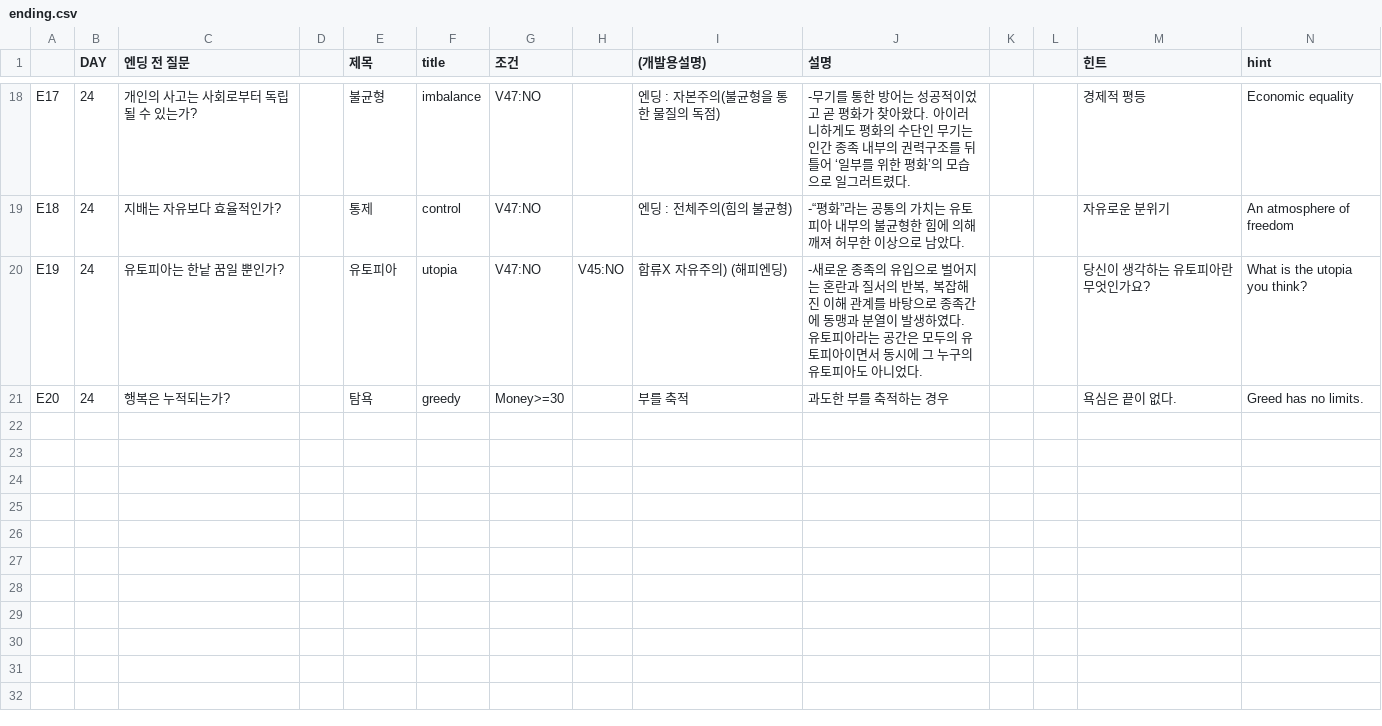
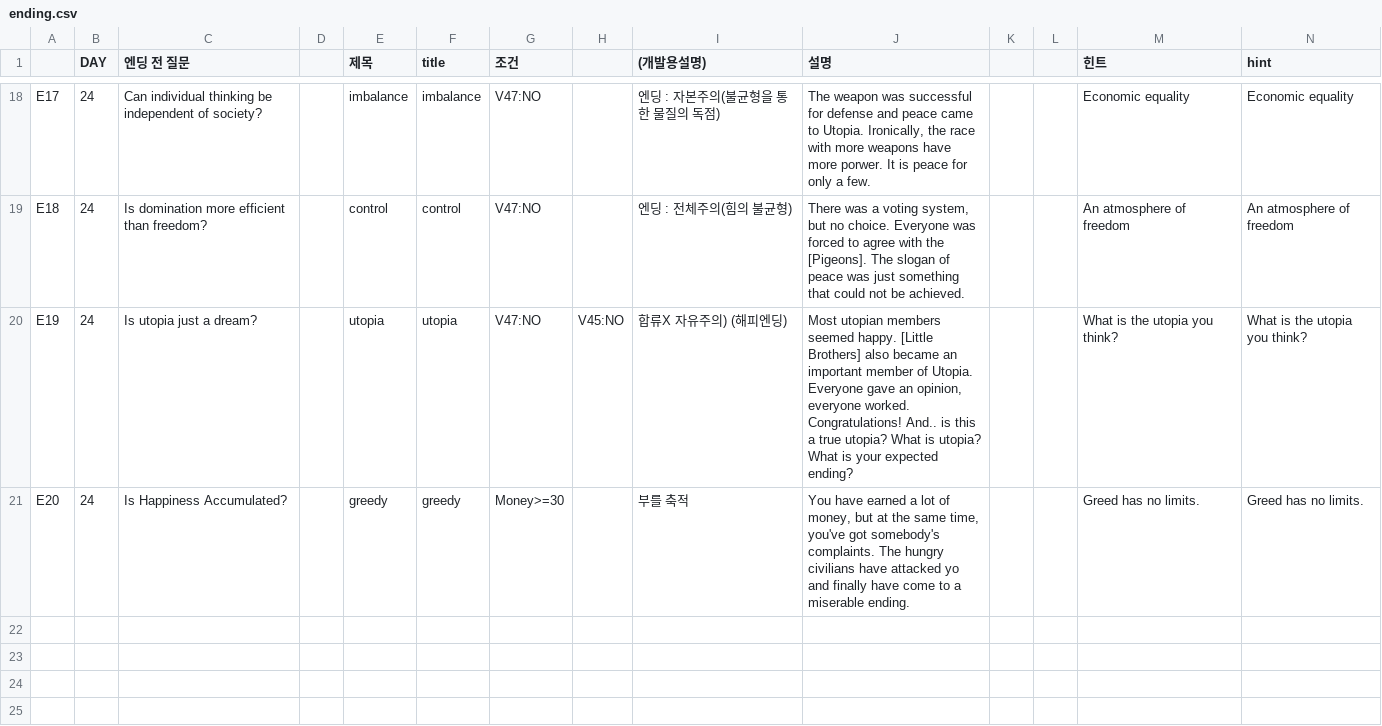
Before and after one commit to little-brothers/littlebrotner_neo, a CSV file: Assets/Resources/ending.csv, drawn as a sheet; only a part is shown, gaps mark what is left out; the shorter side is filled out with more unchanged rows; the diff covers the shown part only; the diff names each change by its address in the sheet, - before the commit and + after, or states it on an @@ line.

Commit message:
7channel, ending,

```diff
--- a/Assets/Resources/ending.csv
+++ b/Assets/Resources/ending.csv
-C18 (엔딩 전 질문): 개인의 사고는 사회로부터 독립될 수 있는가?
+C18 (엔딩 전 질문): Can individual thinking be independent of society?
-E18 (제목): 불균형
+E18 (제목): imbalance
-J18 (설명): -무기를 통한 방어는 성공적이었고 곧 평화가 찾아왔다. 아이러니하게도 평화의 수단인 무기는 인간 종족 내부의 권력구조를 뒤틀어 ‘일부를 위한 평화’의 모습으로 일그러트렸다.
+J18 (설명): The weapon was successful for defense and peace came to Utopia. Ironically, the race with more weapons have more porwer. It is peace for only a few.
-M18 (힌트): 경제적 평등
+M18 (힌트): Economic equality
-C19 (엔딩 전 질문): 지배는 자유보다 효율적인가?
+C19 (엔딩 전 질문): Is domination more efficient than freedom?
-E19 (제목): 통제
+E19 (제목): control
-J19 (설명): -“평화”라는 공통의 가치는 유토피아 내부의 불균형한 힘에 의해 깨져 허무한 이상으로 남았다.
+J19 (설명): There was a voting system, but no choice. Everyone was forced to agree with the [Pigeons]. The slogan of peace was just something that could not be achieved.
-M19 (힌트): 자유로운 분위기
+M19 (힌트): An atmosphere of freedom
-C20 (엔딩 전 질문): 유토피아는 한낱 꿈일 뿐인가?
+C20 (엔딩 전 질문): Is utopia just a dream?
-E20 (제목): 유토피아
+E20 (제목): utopia
-J20 (설명): -새로운 종족의 유입으로 벌어지는 혼란과 질서의 반복, 복잡해진 이해 관계를 바탕으로 종족간에 동맹과 분열이 발생하였다. 유토피아라는 공간은 모두의 유토피아이면서 동시에 그 누구의 유토피아도 아니었다.
+J20 (설명): Most utopian members seemed happy. [Little Brothers] also became an important member of Utopia. Everyone gave an opinion, everyone worked. Congratulations! And.. is this a true utopia? What is utopia? What is your expected ending?
-M20 (힌트): 당신이 생각하는 유토피아란 무엇인가요?
+M20 (힌트): What is the utopia you think?
-C21 (엔딩 전 질문): 행복은 누적되는가?
+C21 (엔딩 전 질문): Is Happiness Accumulated?
-E21 (제목): 탐욕
+E21 (제목): greedy
-J21 (설명): 과도한 부를 축적하는 경우
+J21 (설명): You have earned a lot of money, but at the same time, you've got somebody's complaints. The hungry civilians have attacked yo and finally have come to a miserable ending.
-M21 (힌트): 욕심은 끝이 없다.
+M21 (힌트): Greed has no limits.
```
Also changed, not shown: 64 edited cells elsewhere in this file, Assets/Resources/history.csv, 26 other files.
